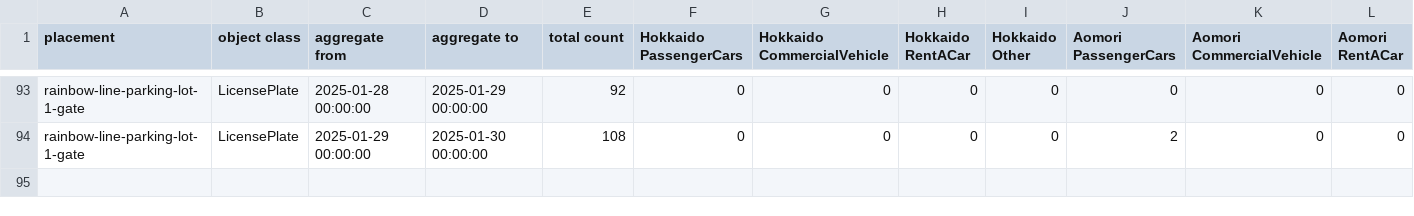
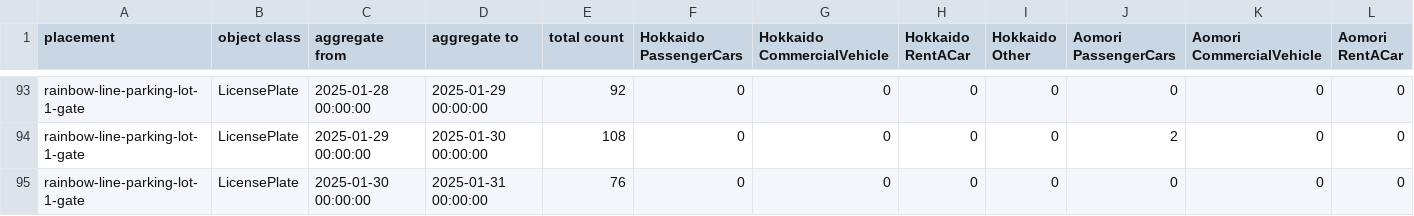
Before and after one commit to haruyuki-16278/fukui-kanko-people-flow-visualization, a CSV file: public/rainbow-line-parking-lot-1-gate/LicensePlate.csv, drawn as a sheet; only a part is shown, gaps mark what is left out; rows hold the shown columns only; the diff names each change by its address in the sheet, - before the commit and + after, or states it on an @@ line.

```diff
--- a/public/rainbow-line-parking-lot-1-gate/LicensePlate.csv
+++ b/public/rainbow-line-parking-lot-1-gate/LicensePlate.csv
+row 95: rainbow-line-parking-lot-1-gate | LicensePlate | 2025-01-30 00:00:00 | 2025-01-31 00:00:00 | 76 | 0 | 0 | 0 | 0 | 0 | 0 | 0
```
Also changed, not shown: public/fukui-station-east-entrance/Face.csv, public/rainbow-line-parking-lot-1-gate/Face.csv, 5 other files.
